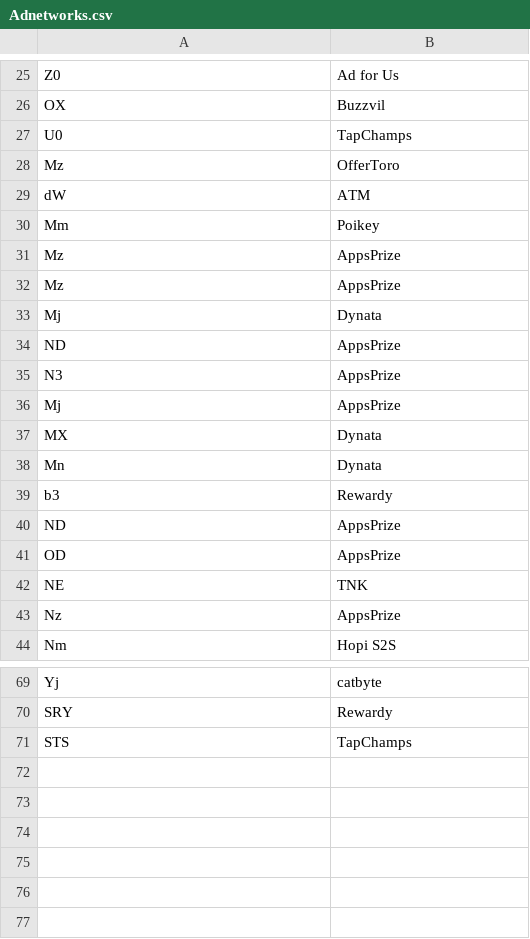
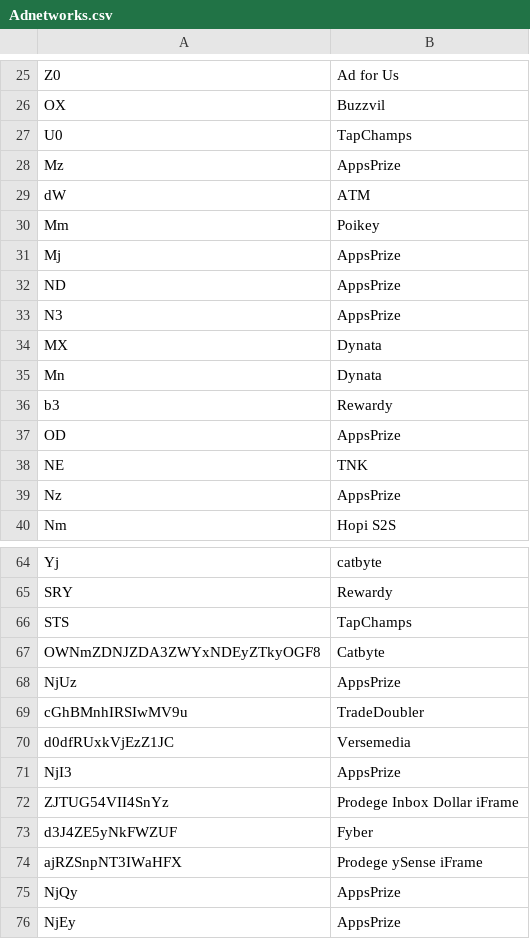
Before and after one commit to BeratGocer/appsamurai-dashboard, a CSV file: Adnetworks.csv, drawn as a sheet; only a part is shown, gaps mark what is left out; the diff covers the shown part only.

Commit message:
Auto-commit: 2025-09-10_13:19:47 - Complete Adnetworks.csv cleanup and base64 codes sync

```diff
--- a/Adnetworks.csv
+++ b/Adnetworks.csv
@@ -27,11 +27,8 @@ OX,Buzzvil
 U0,TapChamps
-Mz,OfferToro
+Mz,AppsPrize
 dW,ATM
 Mm,Poikey
-Mz,AppsPrize
-Mz,AppsPrize
-Mj,Dynata
+Mj,AppsPrize
 ND,AppsPrize
 N3,AppsPrize
-Mj,AppsPrize
 MX,Dynata
@@ -39,3 +36,2 @@ Mn,Dynata
 b3,Rewardy
-ND,AppsPrize
 OD,AppsPrize
@@ -71 +66,11 @@ SRY,Rewardy
 STS,TapChamps
+OWNmZDNJZDA3ZWYxNDEyZTkyOGF8,Catbyte
+NjUz,AppsPrize
+cGhBMnhIRSIwMV9u,TradeDoubler
+d0dfRUxkVjEzZ1JC,Versemedia
+NjI3,AppsPrize
+ZJTUG54VII4SnYz,Prodege Inbox Dollar iFrame
+d3J4ZE5yNkFWZUF,Fyber
+ajRZSnpNT3IWaHFX,Prodege ySense iFrame
+NjQy,AppsPrize
+NjEy,AppsPrize
```
Also changed, not shown: 1 removed row elsewhere in this file, 1 other file.
